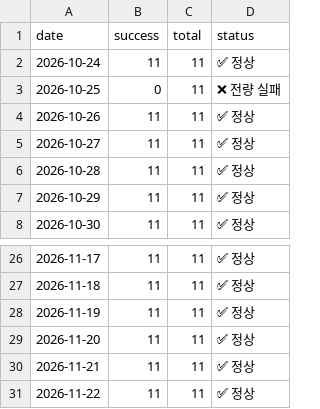
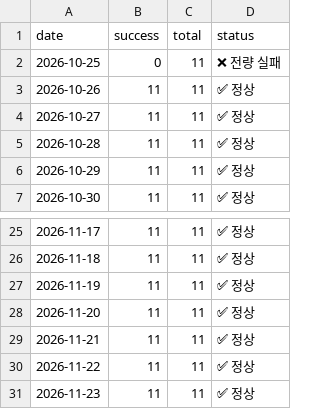
Before and after one commit to LEEYOUNGJIN-GIT/ecos-macro-review, a CSV file: data/kosis_status_log.csv, drawn as a sheet; only a part is shown, gaps mark what is left out; removed rows and columns are numbered as before the commit, all else as after; the diff names each change by its address in the sheet, - before the commit and + after, or states it on an @@ line.

```diff
--- a/data/kosis_status_log.csv
+++ b/data/kosis_status_log.csv
-row 2: 2026-10-24 | 11 | 11 | ✅ 정상
+row 31: 2026-11-23 | 11 | 11 | ✅ 정상
```
Also changed, not shown: 4 other files.
